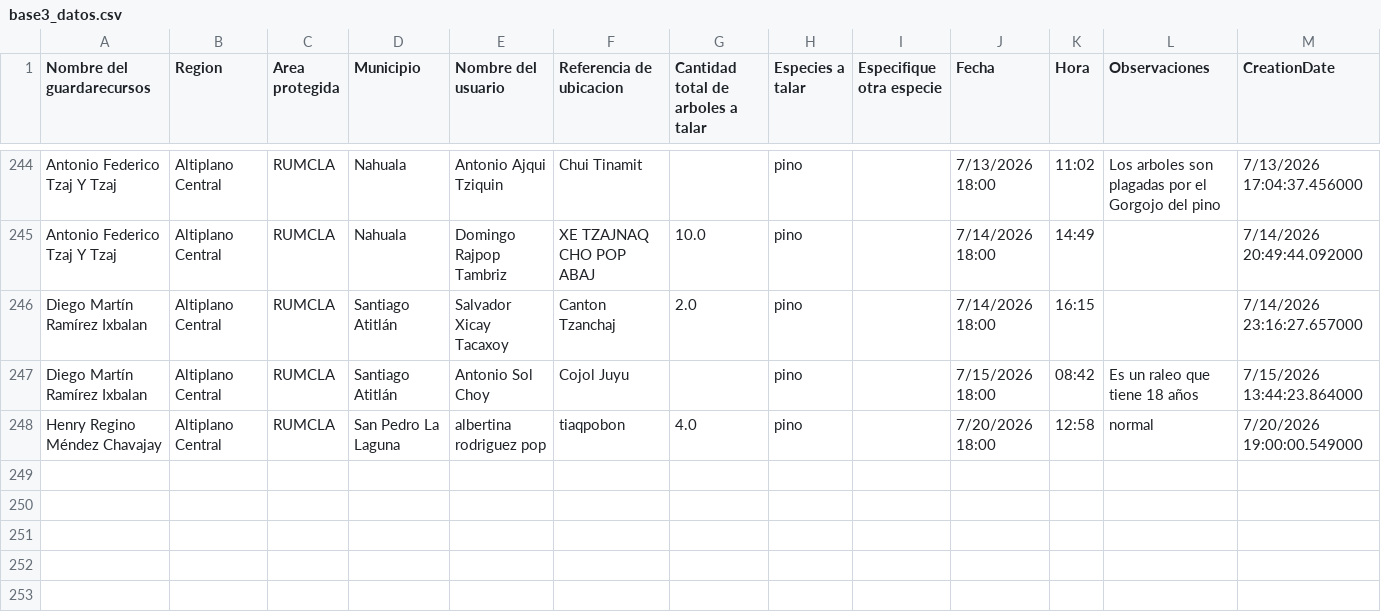
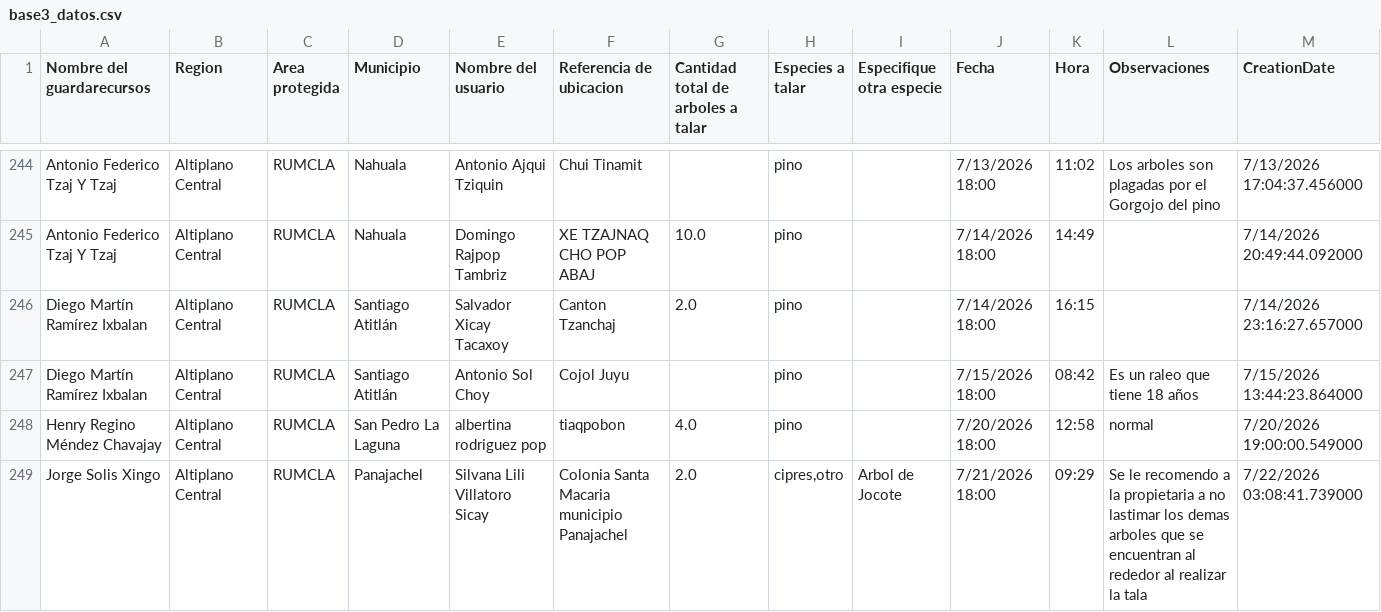
Before and after one commit to geograficaaala/guardarecursos_conap, a CSV file: docs/datos/base3_datos.csv, drawn as a sheet; only a part is shown, gaps mark what is left out; rows hold the shown columns only; the diff names each change by its address in the sheet, - before the commit and + after, or states it on an @@ line.

```diff
--- a/docs/datos/base3_datos.csv
+++ b/docs/datos/base3_datos.csv
+row 249: Jorge Solis Xingo | Altiplano Central | RUMCLA | Panajachel | Silvana Lili Villatoro Sicay | Colonia Santa Macaria municipio Panajachel | 2.0 | cipres,otro | Arbol de Jocote | 7/21/2026 18:00 | 09:29 | Se le recomendo a la propietaria a no lastimar los demas arboles que se encuentran al rededor al realizar la tala | 7/22/2026 03:08:41.739000
```
